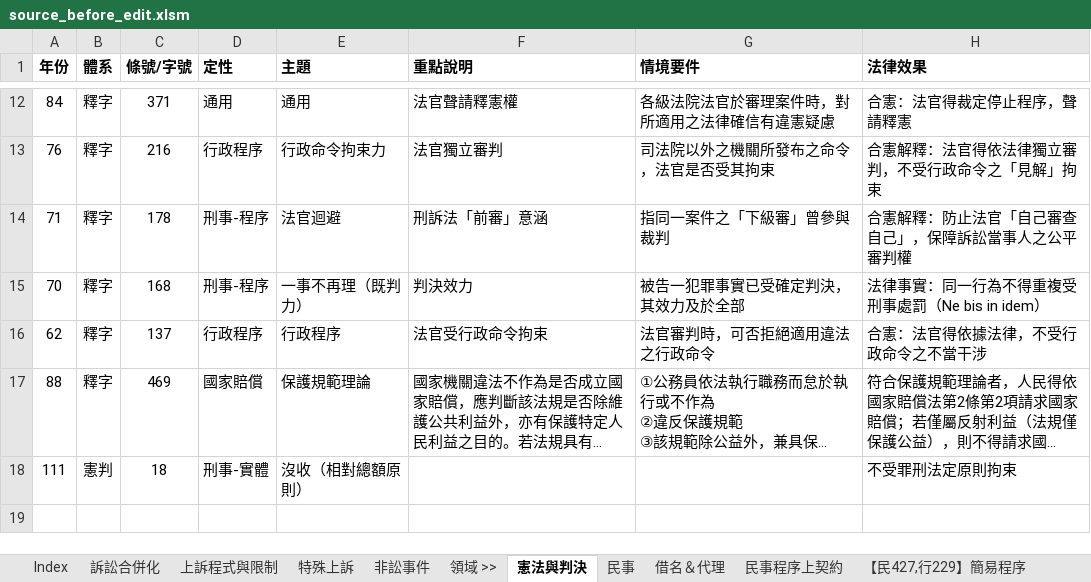
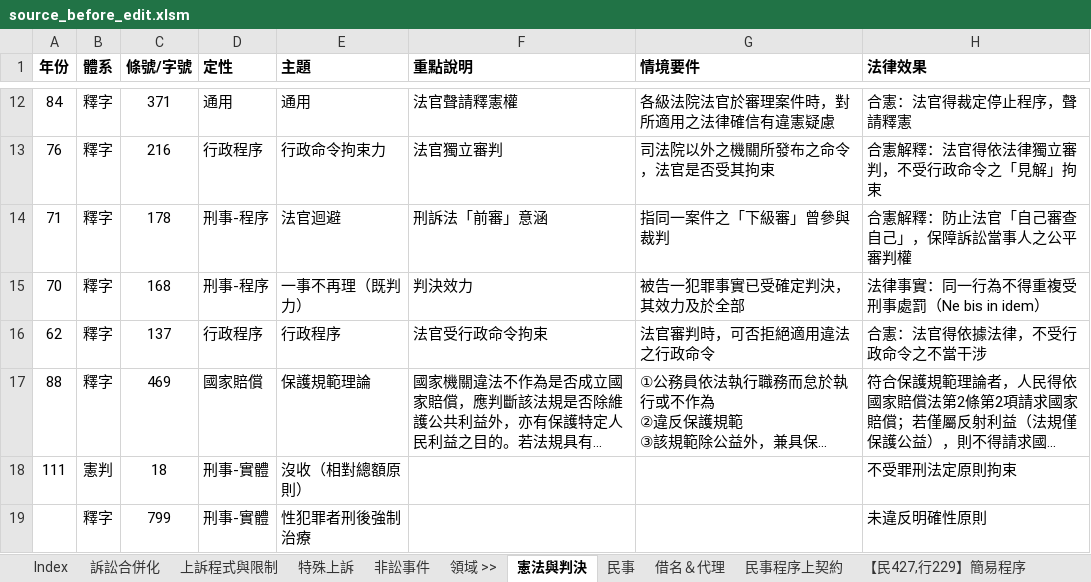
Before and after one commit to lawrencekuo1118/-, an Excel workbook: law-articles/diagnosis/source_before_edit.xlsm, sheet 憲法與判決, drawn as a sheet; only a part is shown, gaps mark what is left out; long unchanged cells end in …; values as stored, in another font and other column widths than the file's, no borders; the diff names each change by its address in the sheet, - before the commit and + after, or states it on an @@ line.

```diff
--- a/law-articles/diagnosis/source_before_edit.xlsm (sheet 憲法與判決)
+++ b/law-articles/diagnosis/source_before_edit.xlsm (sheet 憲法與判決)
+row 19:  | 釋字 | 799 | 刑事-實體 | 性犯罪者刑後強制治療 |  |  | 未違反明確性原則
```
Also changed, not shown: sheet ENG, sheet 準據法, sheet 公司決議事項, sheet 30日監察人, sheet 【157】短線交易, other sheet tabs, charts or pictures, 18 other files.
